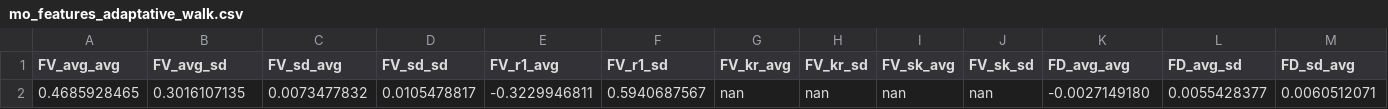
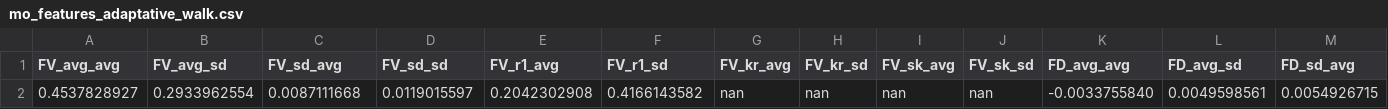
Before and after one commit to JGLofiego/MO-Wind-Farm-Layout, a CSV file: mo_features_adaptative_walk.csv, drawn as a sheet; only a part is shown; removed rows and columns are numbered as before the commit, all else as after; rows hold the shown columns only; the diff names each change by its address in the sheet, - before the commit and + after, or states it on an @@ line.

```diff
--- a/mo_features_adaptative_walk.csv
+++ b/mo_features_adaptative_walk.csv
-row 2: 0.4685928465 | 0.3016107135 | 0.0073477832 | 0.0105478817 | -0.3229946811 | 0.5940687567 | nan | nan | nan | nan | -0.0027149180 | 0.0055428377 | 0.0060512071
+row 2: 0.4537828927 | 0.2933962554 | 0.0087111668 | 0.0119015597 | 0.2042302908 | 0.4166143582 | nan | nan | nan | nan | -0.0033755840 | 0.0049598561 | 0.0054926715
```
Also changed, not shown: mo_features_random_walk.csv, 16 other files.
